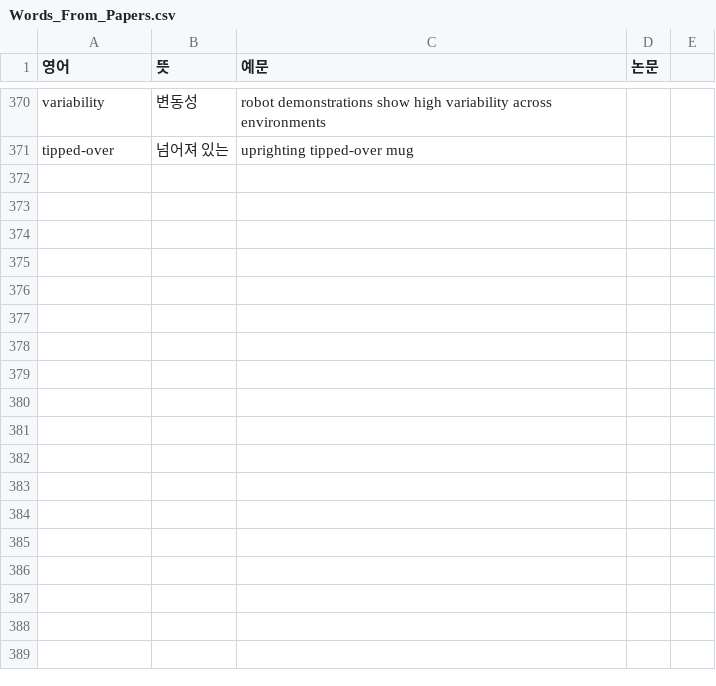
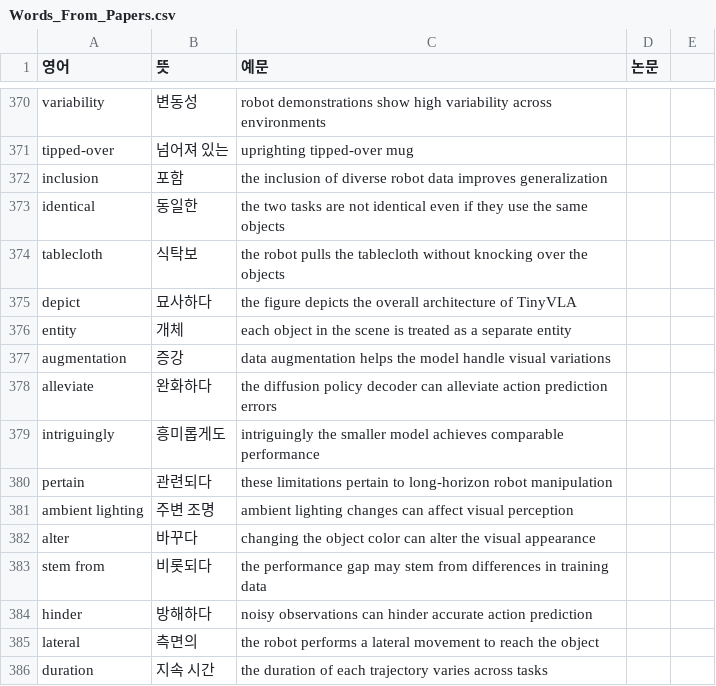
Before and after one commit to Jinsuwon/Paper_Study_Note, a CSV file: Words_From_Papers.csv, drawn as a sheet; only a part is shown, gaps mark what is left out; the diff names each change by its address in the sheet, - before the commit and + after, or states it on an @@ line.

Commit message:
Add Paper: TinyVLA

```diff
--- a/Words_From_Papers.csv
+++ b/Words_From_Papers.csv
+row 372: inclusion | 포함 | the inclusion of diverse robot data improves generalization
+row 373: identical | 동일한 | the two tasks are not identical even if they use the same objects
+row 374: tablecloth | 식탁보 | the robot pulls the tablecloth without knocking over the objects
+row 375: depict | 묘사하다 | the figure depicts the overall architecture of TinyVLA
+row 376: entity | 개체 | each object in the scene is treated as a separate entity
+row 377: augmentation | 증강 | data augmentation helps the model handle visual variations
+row 378: alleviate | 완화하다 | the diffusion policy decoder can alleviate action prediction errors
+row 379: intriguingly | 흥미롭게도 | intriguingly the smaller model achieves comparable performance
+row 380: pertain | 관련되다 | these limitations pertain to long-horizon robot manipulation
+row 381: ambient lighting | 주변 조명 | ambient lighting changes can affect visual perception
+row 382: alter | 바꾸다 | changing the object color can alter the visual appearance
+row 383: stem from | 비롯되다 | the performance gap may stem from differences in training data
+row 384: hinder | 방해하다 | noisy observations can hinder accurate action prediction
+row 385: lateral | 측면의 | the robot performs a lateral movement to reach the object
+row 386: duration | 지속 시간 | the duration of each trajectory varies across tasks
```
Also changed, not shown: Terms_From_Paper.csv, 2 other files.
